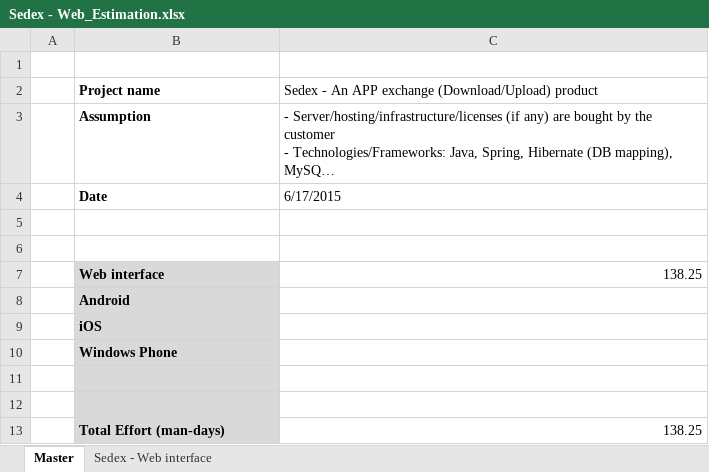
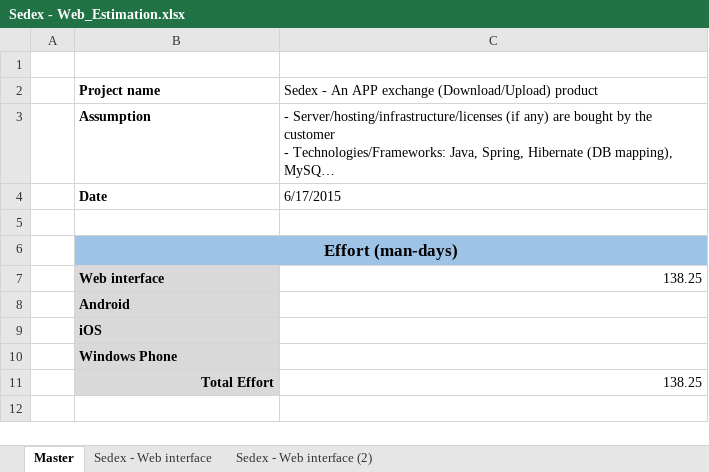
Before and after one commit to ndlongit/longnd-data, an Excel workbook: Temp/Sedex - Web_Estimation.xlsx, sheet Master, drawn as a sheet; long unchanged cells end in …; values as stored, in another font and other column widths than the file's, no borders; removed rows and columns are numbered as before the commit, all else as after; the diff names each change by its address in the sheet, - before the commit and + after, or states it on an @@ line.

Commit message:
duplicate sheet

```diff
--- a/Temp/Sedex - Web_Estimation.xlsx (sheet Master)
+++ b/Temp/Sedex - Web_Estimation.xlsx (sheet Master)
+sheet tab: Sedex - Web interface (2)
-B6: (empty)
+B6: Effort (man-days)
-B6:C6 fill: none
+B6:C6 fill: #9DC3E6
+B6:C6 merged
-row 11: (empty)
-row 12: (empty)
-B11: Total Effort (man-days)
+B11: Total Effort
-B11 alignment: left
+B11 alignment: right
```
Also changed, not shown: formulas that keep their value.
